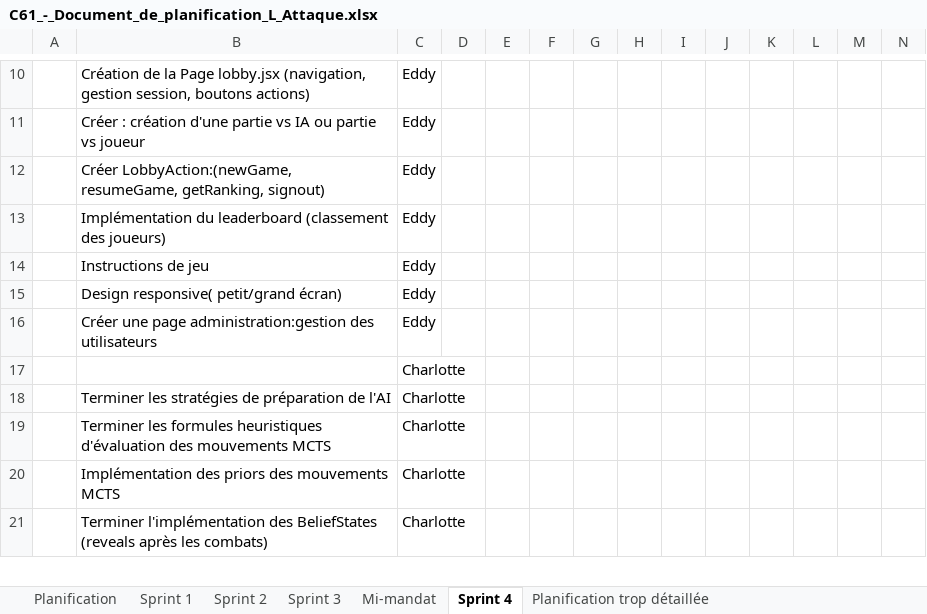
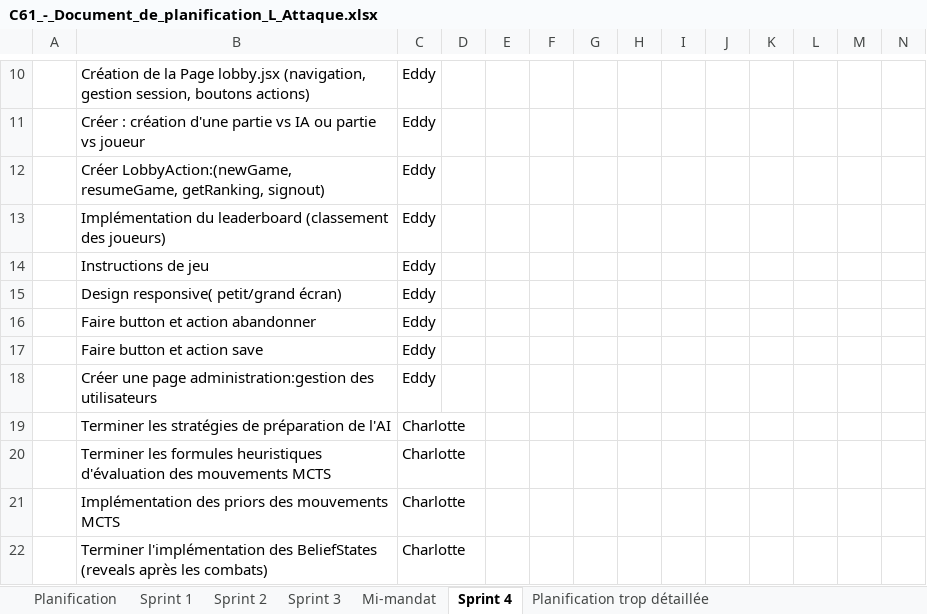
Before and after one commit to Icarium17/L-Attaque, an Excel workbook: doc/C61_-_Document_de_planification_L_Attaque.xlsx, sheet Sprint 4, drawn as a sheet; only a part is shown, gaps mark what is left out; values as stored, in another font and other column widths than the file's, no borders; conditional formats not drawn; removed rows and columns are numbered as before the commit, all else as after; rows hold the shown columns only; the diff names each change by its address in the sheet, - before the commit and + after, or states it on an @@ line.

```diff
--- a/doc/C61_-_Document_de_planification_L_Attaque.xlsx (sheet Sprint 4)
+++ b/doc/C61_-_Document_de_planification_L_Attaque.xlsx (sheet Sprint 4)
+row 16:  | Faire button et action abandonner | Eddy
+row 17:  | Faire button et action save | Eddy
-row 17:  |  | Charlotte
```
Also changed, not shown: 2 other files.
